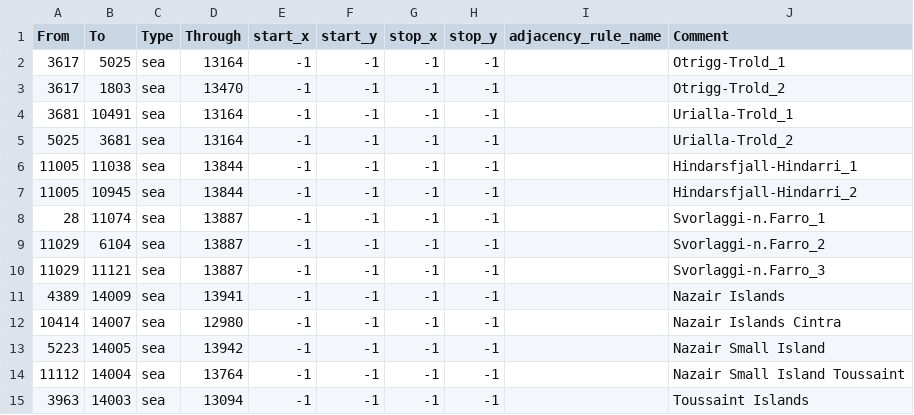
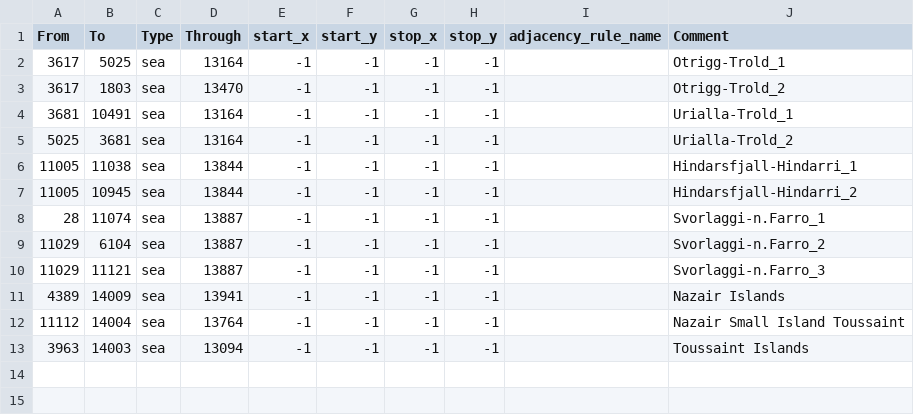
Before and after one commit to YanaRa1nis/WitcherWorld2000, a CSV file: WItcherMap/map/adjacencies.csv, drawn as a sheet; the diff names each change by its address in the sheet, - before the commit and + after, or states it on an @@ line.

```diff
--- a/WItcherMap/map/adjacencies.csv
+++ b/WItcherMap/map/adjacencies.csv
-row 12: 10414 | 14007 | sea | 12980 | -1 | -1 | -1 | -1 |  | Nazair Islands Cintra
-row 13: 5223 | 14005 | sea | 13942 | -1 | -1 | -1 | -1 |  | Nazair Small Island
```
Also changed, not shown: 38 other files.
